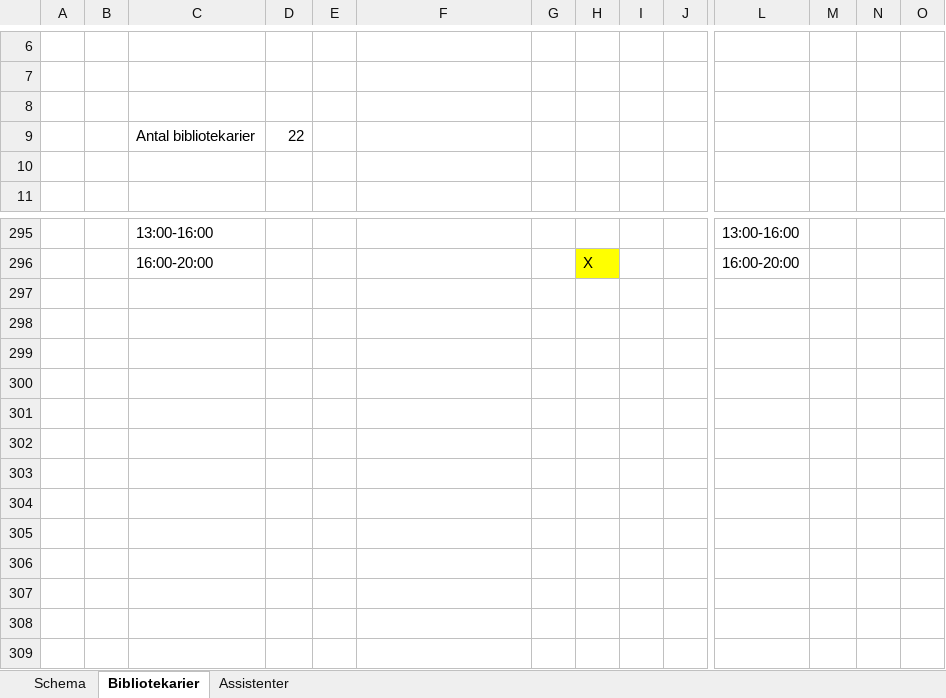
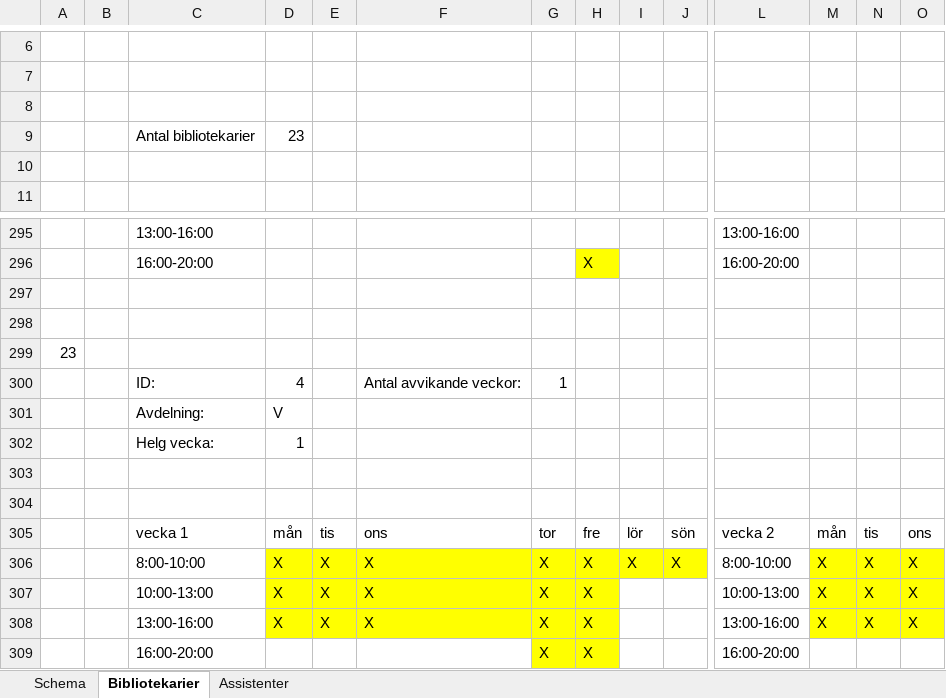
Before and after one commit to Optoteket/main, an Excel workbook: AMPLmodel/Visualisation/Arbetstider_bibliotek_assistenter.xlsm, sheet Bibliotekarier, drawn as a sheet; only a part is shown, gaps mark what is left out; values as stored, in another font and other column widths than the file's, no borders; rows hold the shown columns only; the diff names each change by its address in the sheet, - before the commit and + after, or states it on an @@ line.

```diff
--- a/AMPLmodel/Visualisation/Arbetstider_bibliotek_assistenter.xlsm (sheet Bibliotekarier)
+++ b/AMPLmodel/Visualisation/Arbetstider_bibliotek_assistenter.xlsm (sheet Bibliotekarier)
-D9: 22
+D9: 23
+row 297: (empty)
+row 298: (empty)
+row 299: 23
+row 300:  |  | ID: | 4 |  | Antal avvikande veckor: | 1
+row 301:  |  | Avdelning: | V
+row 302:  |  | Helg vecka: | 1
+row 303: (empty)
+row 304: (empty)
+row 305:  |  | vecka 1 | mån | tis | ons | tor | fre | lör | sön | vecka 2 | mån | tis | ons
+row 306:  |  | 8:00-10:00 | X | X | X | X | X | X | X | 8:00-10:00 | X | X | X
+row 307:  |  | 10:00-13:00 | X | X | X | X | X |  |  | 10:00-13:00 | X | X | X
+row 308:  |  | 13:00-16:00 | X | X | X | X | X |  |  | 13:00-16:00 | X | X | X
+row 309:  |  | 16:00-20:00 |  |  |  | X | X |  |  | 16:00-20:00
```
Also changed, not shown: sheet Assistenter, sheet Schema, AMPLmodel/Visualisation/Arbetstider_visualize.xlsm, 6 other files.
